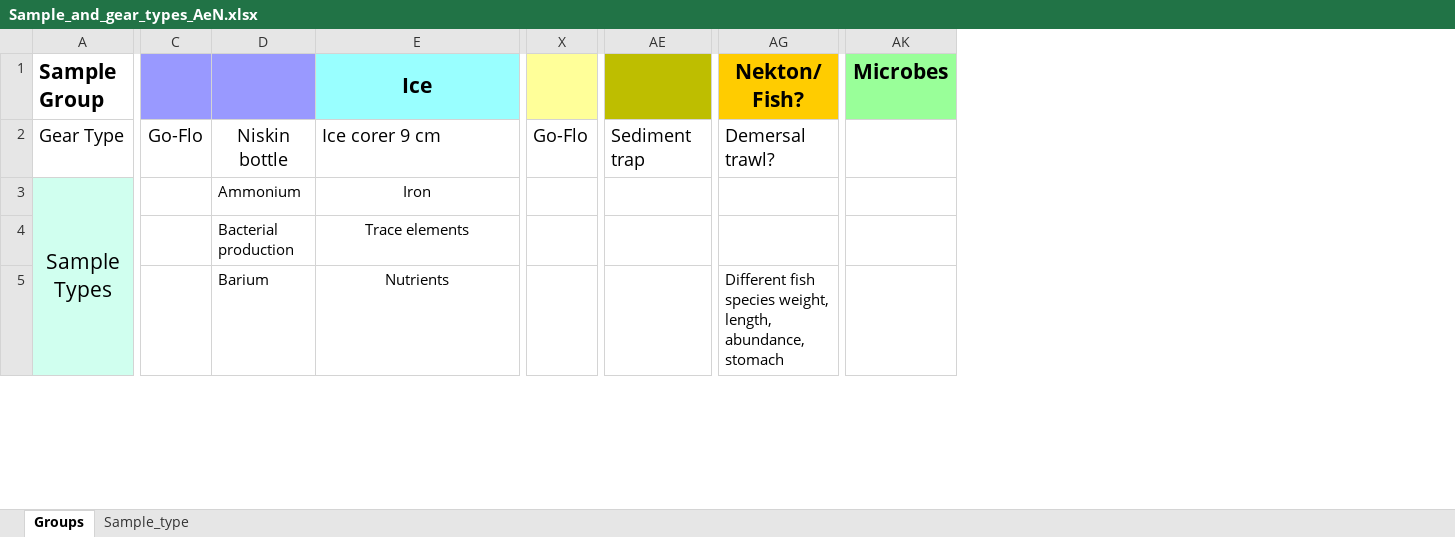
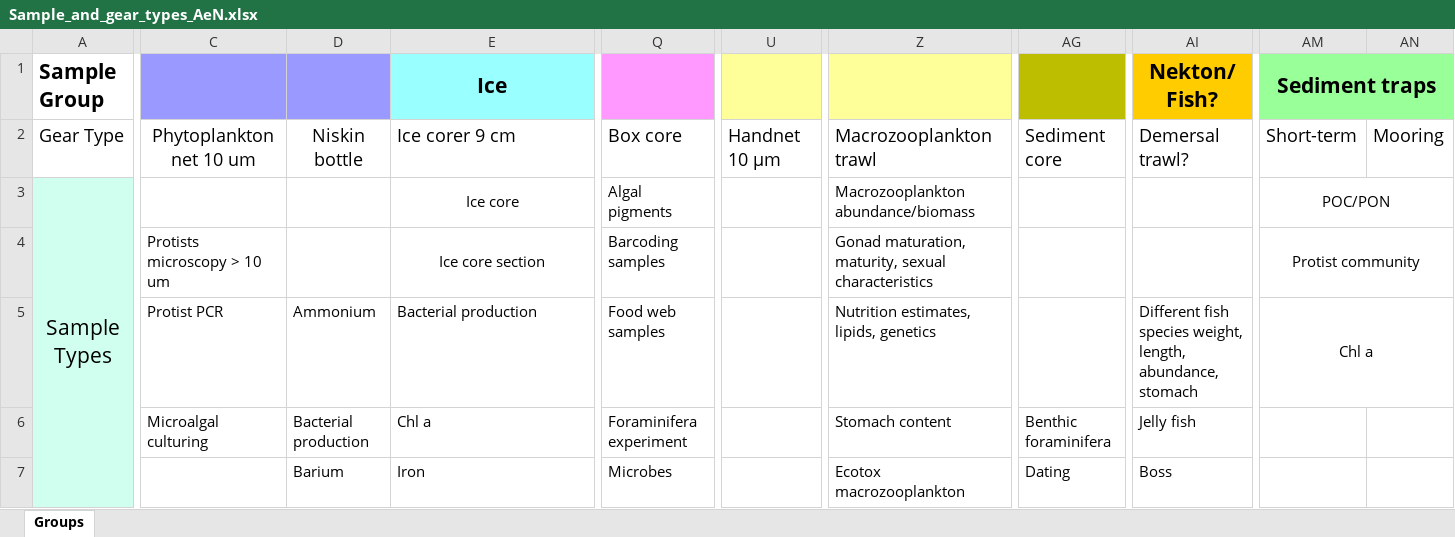
Before and after one commit to SIOS-Svalbard/AeN_doc, an Excel workbook: Sample_and_gear_types_AeN.xlsx, sheet Groups, drawn as a sheet; only a part is shown, gaps mark what is left out; values as stored, in another font and other column widths than the file's, no borders; removed rows and columns are numbered as before the commit, all else as after; rows hold the shown columns only; the diff covers the shown part only; the diff names each change by its address in the sheet, - before the commit and + after, or states it on an @@ line.

Commit message:
Updated with input from RF3

```diff
--- a/Sample_and_gear_types_AeN.xlsx (sheet Groups)
+++ b/Sample_and_gear_types_AeN.xlsx (sheet Groups)
-sheet tab: Sample_type
-column C, row 2: Go-Flo
+column C, row 2: Phytoplankton net 10 um; rows 5-6: Protist PCR | Microalgal culturing
+column Q, row 2: Box core; rows 5-7: Food web samples | Foraminifera experiment | Microbes
+column U, row 2: Handnet 10 µm
-column X, row 2: Go-Flo
+column Z, row 2: Macrozooplankton trawl; rows 5-7: Nutrition estimates, lipids, genetics | Stomach content | Ecotox macrozooplankton
-column AK (Microbes), empty
+column AM (Sediment traps), row 2: Short-term; row 5: Chl a
+column AN, row 2: Mooring
-AG2: Sediment trap
+AG2: Sediment core
+row 3: Sample Types |  |  | Ice core | Algal pigments |  | Macrozooplankton abundance/biomass |  |  | POC/PON
+row 4:  | Protists microscopy > 10 um |  | Ice core section | Barcoding samples |  | Gonad maturation, maturity, sexual characteristics |  |  | Protist community
-A5 (Sample Group): Sample Types
+A5 (Sample Group): (empty)
-A3:A39 merged
-E5 (Ice): Iron
+E5 (Ice): Bacterial production
-E5:E7 alignment: center
+E5:E7 alignment: left
-AI5 (Nekton/ Fish?): (empty)
+AI5 (Nekton/ Fish?): Different fish species weight, length, abundance, stomach
-E6 (Ice): Trace elements
+E6 (Ice): Chl a
-AG6: (empty)
+AG6: Benthic foraminifera
-AI6 (Nekton/ Fish?): (empty)
+AI6 (Nekton/ Fish?): Jelly fish
-E7 (Ice): Nutrients
+E7 (Ice): Iron
-AG7: (empty)
+AG7: Dating
-AI7 (Nekton/ Fish?): Different fish species weight, length, abundance, stomach
+AI7 (Nekton/ Fish?): Boss
```
Also changed, not shown: 11 added rows, 4 removed rows, 65 edited cells and cell formats elsewhere in this sheet.
